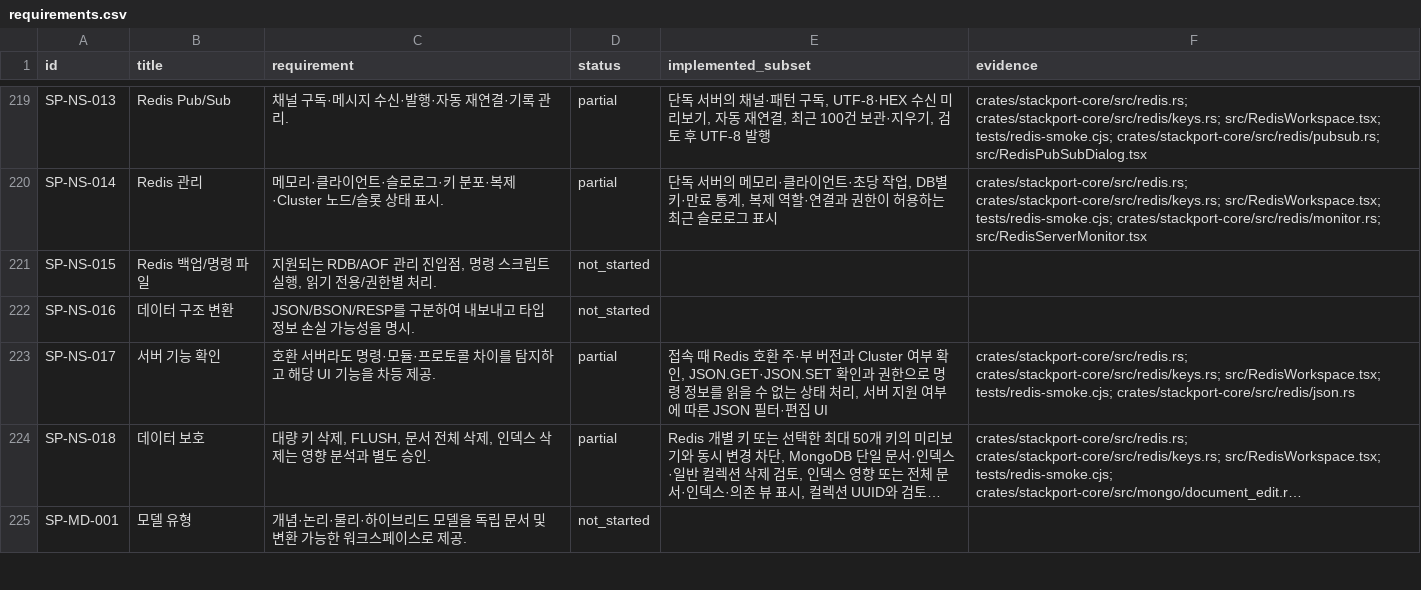
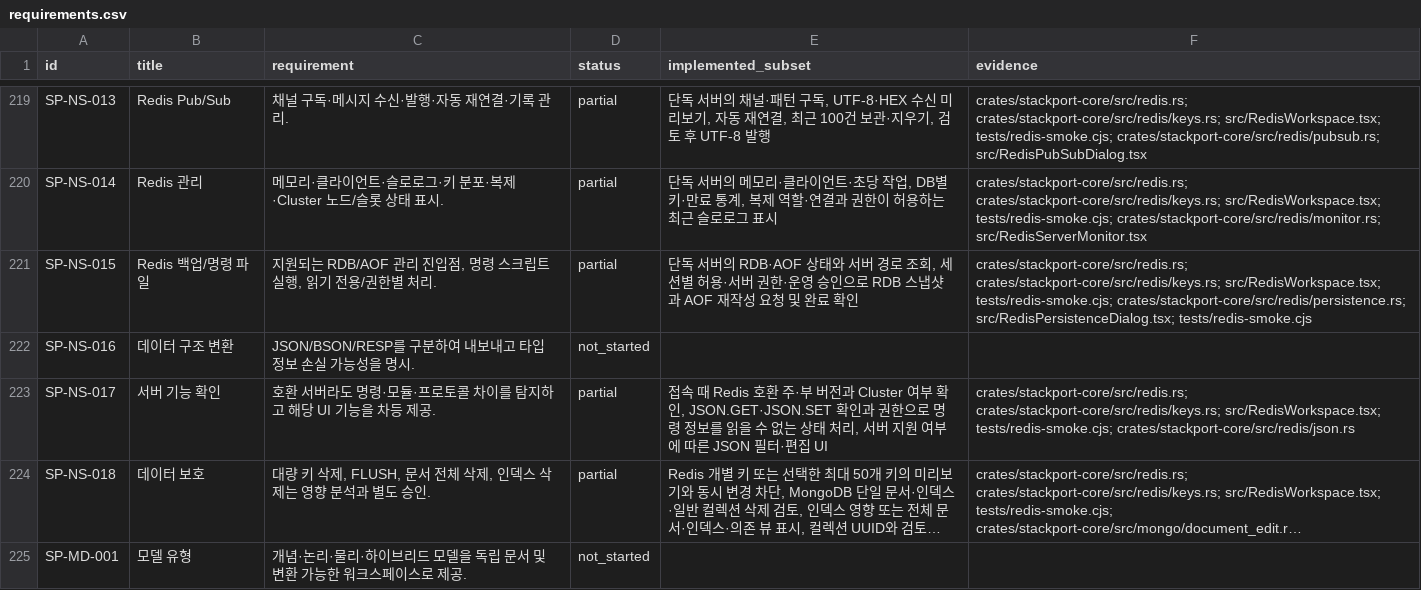
Before and after one commit to KimPolar/StackPort, a CSV file: docs/requirements.csv, drawn as a sheet; only a part is shown, gaps mark what is left out; long unchanged cells end in …; the diff covers the shown part only.

Commit message:
feat: manage Redis RDB snapshots and AOF rewrites

```diff
--- a/docs/requirements.csv
+++ b/docs/requirements.csv
@@ -220,3 +220,3 @@ SP-NS-013,Redis Pub/Sub,채널 구독·메시지 수신·발행·자동 재연
 SP-NS-014,Redis 관리,메모리·클라이언트·슬로로그·키 분포·복제·Cluster 노드/슬롯 상태 표시.,partial,"단독 서버의 메모리·클라이언트·초당 작업, DB별 키·만료 통계, 복제 역할·연결과 권한이 허용하는 최근 슬로로그 표시",crates/stackport-core/src/redis.rs; crates/stackport-core/src/redis/keys.rs; src/RedisWorkspace.tsx; tests/redis-smoke.cjs; crates/stackport-core/src/redis/monitor.rs; src/RedisServerMonitor.tsx
-SP-NS-015,Redis 백업/명령 파일,"지원되는 RDB/AOF 관리 진입점, 명령 스크립트 실행, 읽기 전용/권한별 처리.",not_started,,
+SP-NS-015,Redis 백업/명령 파일,"지원되는 RDB/AOF 관리 진입점, 명령 스크립트 실행, 읽기 전용/권한별 처리.",partial,"단독 서버의 RDB·AOF 상태와 서버 경로 조회, 세션별 허용·서버 권한·운영 승인으로 RDB 스냅샷과 AOF 재작성 요청 및 완료 확인",crates/stackport-core/src/redis.rs; crates/stackport-core/src/redis/keys.rs; src/RedisWorkspace.tsx; tests/redis-smoke.cjs; crates/stackport-core/src/redis/persistence.rs; src/RedisPersistenceDialog.tsx; tests/redis-smoke.cjs
 SP-NS-016,데이터 구조 변환,JSON/BSON/RESP를 구분하여 내보내고 타입 정보 손실 가능성을 명시.,not_started,,
```
Also changed, not shown: 8 edited cells elsewhere in this file, 11 other files.
